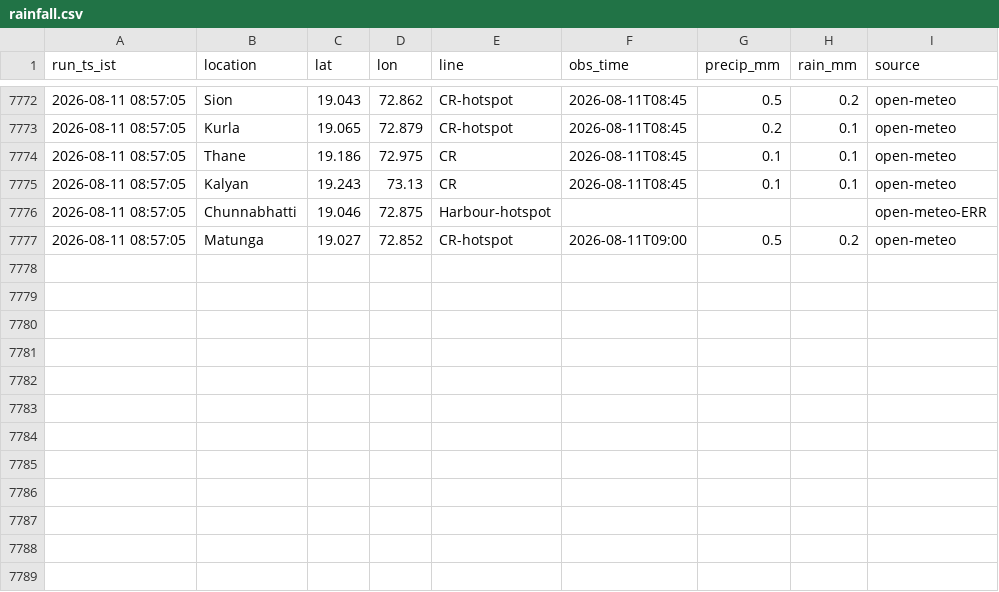
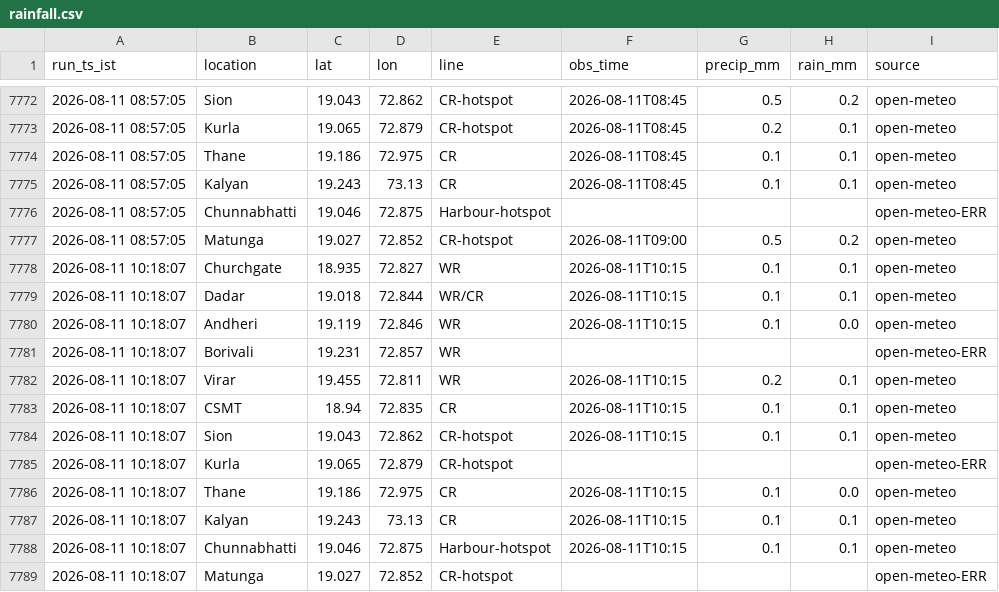
Before and after one commit to Tanjam73/Scraper, a CSV file: data/rainfall.csv, drawn as a sheet; only a part is shown, gaps mark what is left out.

```diff
--- a/data/rainfall.csv
+++ b/data/rainfall.csv
@@ -7777 +7777,13 @@ run_ts_ist,location,lat,lon,line,obs_time,precip_mm,rain_mm,source
 2026-08-11 08:57:05,Matunga,19.027,72.852,CR-hotspot,2026-08-11T09:00,0.5,0.2,open-meteo
+2026-08-11 10:18:07,Churchgate,18.935,72.827,WR,2026-08-11T10:15,0.1,0.1,open-meteo
+2026-08-11 10:18:07,Dadar,19.018,72.844,WR/CR,2026-08-11T10:15,0.1,0.1,open-meteo
+2026-08-11 10:18:07,Andheri,19.119,72.846,WR,2026-08-11T10:15,0.1,0.0,open-meteo
+2026-08-11 10:18:07,Borivali,19.231,72.857,WR,,,,open-meteo-ERR
+2026-08-11 10:18:07,Virar,19.455,72.811,WR,2026-08-11T10:15,0.2,0.1,open-meteo
+2026-08-11 10:18:07,CSMT,18.94,72.835,CR,2026-08-11T10:15,0.1,0.1,open-meteo
+2026-08-11 10:18:07,Sion,19.043,72.862,CR-hotspot,2026-08-11T10:15,0.1,0.1,open-meteo
+2026-08-11 10:18:07,Kurla,19.065,72.879,CR-hotspot,,,,open-meteo-ERR
+2026-08-11 10:18:07,Thane,19.186,72.975,CR,2026-08-11T10:15,0.1,0.0,open-meteo
+2026-08-11 10:18:07,Kalyan,19.243,73.13,CR,2026-08-11T10:15,0.1,0.1,open-meteo
+2026-08-11 10:18:07,Chunnabhatti,19.046,72.875,Harbour-hotspot,2026-08-11T10:15,0.1,0.1,open-meteo
+2026-08-11 10:18:07,Matunga,19.027,72.852,CR-hotspot,,,,open-meteo-ERR
```
